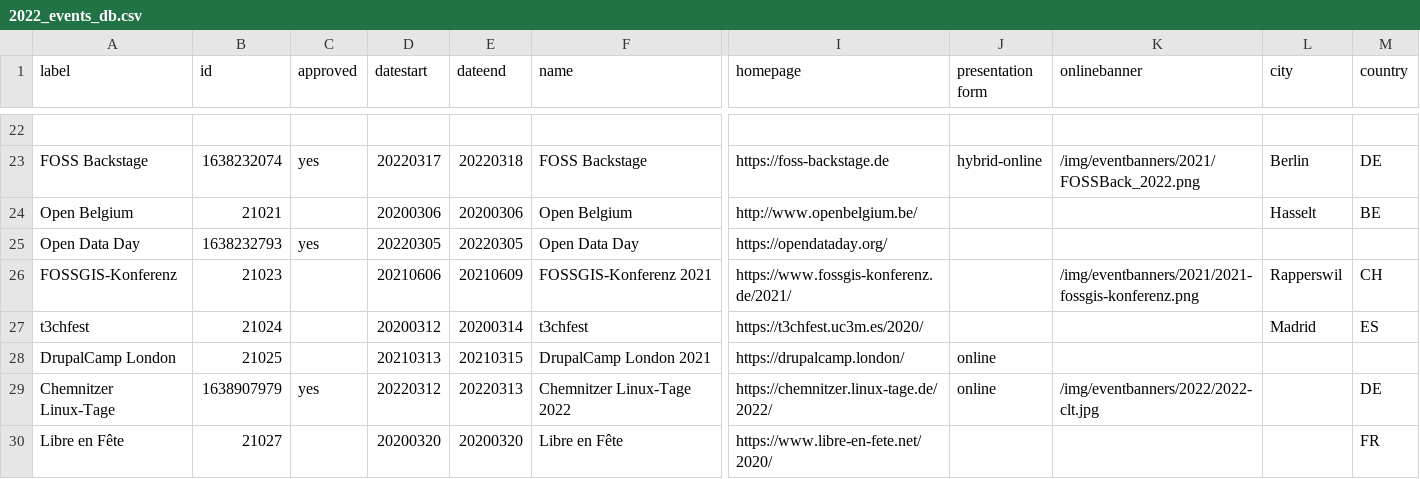
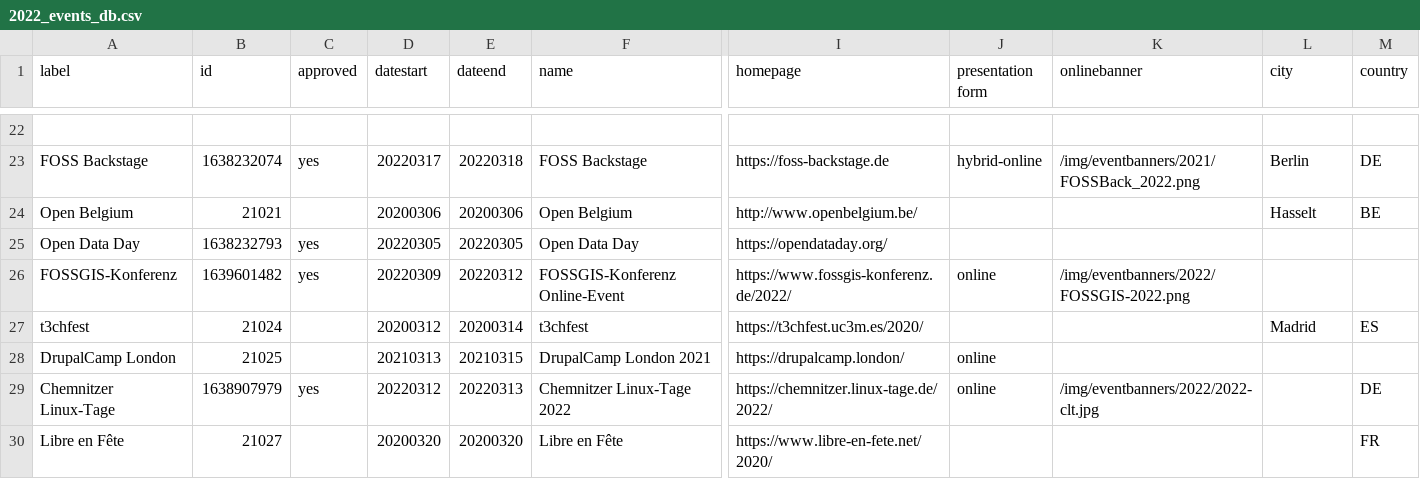
Before and after one commit to foss-events/website, a CSV file: data/2022_events_db.csv, drawn as a sheet; only a part is shown, gaps mark what is left out; the diff covers the shown part only; the diff names each change by its address in the sheet, - before the commit and + after, or states it on an @@ line.

Commit message:
adding fossgis

```diff
--- a/data/2022_events_db.csv
+++ b/data/2022_events_db.csv
-B26 (id): 21023
+B26 (id): 1639601482
-C26 (approved): (empty)
+C26 (approved): yes
-D26 (datestart): 20210606
+D26 (datestart): 20220309
-E26 (dateend): 20210609
+E26 (dateend): 20220312
-F26 (name): FOSSGIS-Konferenz 2021
+F26 (name): FOSSGIS-Konferenz Online-Event
-I26 (homepage): https://www.fossgis-konferenz.de/2021/
+I26 (homepage): https://www.fossgis-konferenz.de/2022/
-J26 (presentation form): (empty)
+J26 (presentation form): online
-K26 (onlinebanner): /img/eventbanners/2021/2021-fossgis-konferenz.png
+K26 (onlinebanner): /img/eventbanners/2022/FOSSGIS-2022.png
-L26 (city): Rapperswil
+L26 (city): (empty)
-M26 (country): CH
+M26 (country): (empty)
```
Also changed, not shown: 11 edited cells elsewhere in this file, 1 other file.
